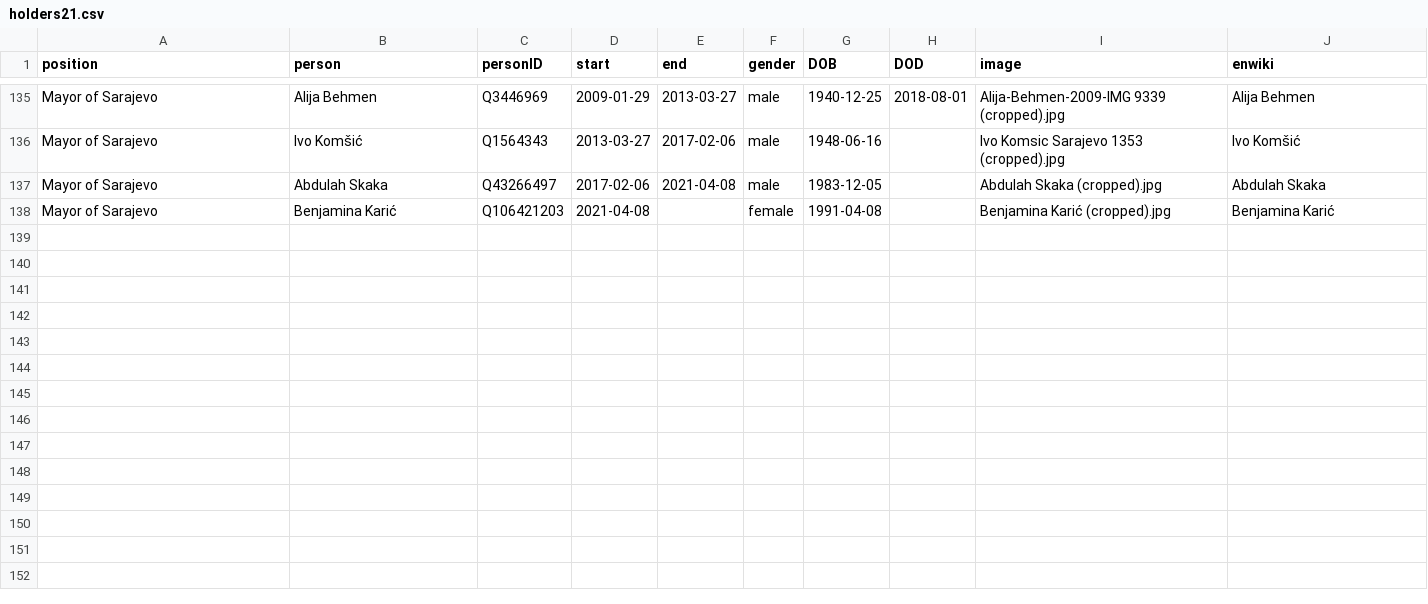
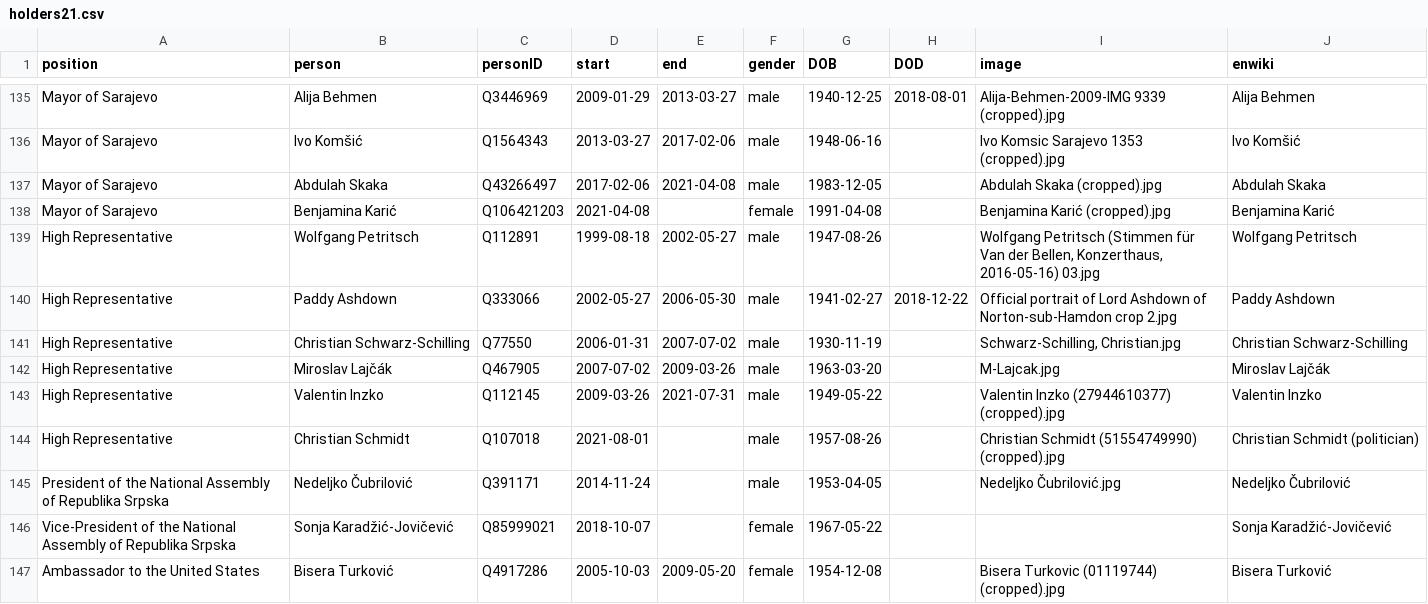
Before and after one commit to every-politician-scrapers/bosnia-herzegovina-ministers, a CSV file: html/holders21.csv, drawn as a sheet; only a part is shown, gaps mark what is left out.

```diff
--- a/html/holders21.csv
+++ b/html/holders21.csv
@@ -138 +138,10 @@ Mayor of Sarajevo,Abdulah Skaka,Q43266497,2017-02-06,2021-04-08,male,1983-12-05,
 Mayor of Sarajevo,Benjamina Karić,Q106421203,2021-04-08,,female,1991-04-08,,Benjamina Karić (cropped).jpg,Benjamina Karić
+High Representative,Wolfgang Petritsch,Q112891,1999-08-18,2002-05-27,male,1947-08-26,,"Wolfgang Petritsch (Stimmen für Van der Bellen, Konzerthaus, 2016-05-16) 03.jpg",Wolfgang Petritsch
+High Representative,Paddy Ashdown,Q333066,2002-05-27,2006-05-30,male,1941-02-27,2018-12-22,Official portrait of Lord Ashdown of Norton-sub-Hamdon crop 2.jpg,Paddy Ashdown
+High Representative,Christian Schwarz-Schilling,Q77550,2006-01-31,2007-07-02,male,1930-11-19,,"Schwarz-Schilling, Christian.jpg",Christian Schwarz-Schilling
+High Representative,Miroslav Lajčák,Q467905,2007-07-02,2009-03-26,male,1963-03-20,,M-Lajcak.jpg,Miroslav Lajčák
+High Representative,Valentin Inzko,Q112145,2009-03-26,2021-07-31,male,1949-05-22,,Valentin Inzko (27944610377) (cropped).jpg,Valentin Inzko
+High Representative,Christian Schmidt,Q107018,2021-08-01,,male,1957-08-26,,Christian Schmidt (51554749990) (cropped).jpg,Christian Schmidt (politician)
+President of the National Assembly of Republika Srpska,Nedeljko Čubrilović,Q391171,2014-11-24,,male,1953-04-05,,Nedeljko Čubrilović.jpg,Nedeljko Čubrilović
+Vice-President of the National Assembly of Republika Srpska,Sonja Karadžić-Jovičević,Q85999021,2018-10-07,,female,1967-05-22,,,Sonja Karadžić-Jovičević
+Ambassador to the United States,Bisera Turković,Q4917286,2005-10-03,2009-05-20,female,1954-12-08,,Bisera Turkovic (01119744) (cropped).jpg,Bisera Turković
```
Also changed, not shown: html/legislators.csv.
